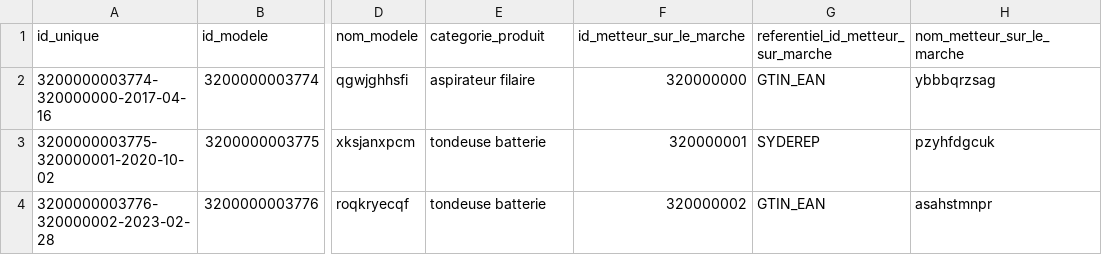
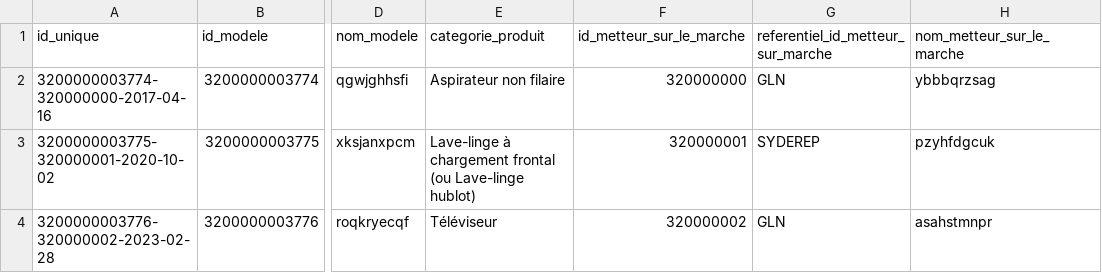
Before and after one commit to etalab/schema-indice-reparabilite, a CSV file: exemple-valide.csv, drawn as a sheet; only a part is shown, gaps mark what is left out; the diff names each change by its address in the sheet, - before the commit and + after, or states it on an @@ line.

```diff
--- a/exemple-valide.csv
+++ b/exemple-valide.csv
-E2: aspirateur filaire
+E2: Aspirateur non filaire
-G2: GTIN_EAN
+G2: GLN
-E3: tondeuse batterie
+E3: Lave-linge à chargement frontal (ou Lave-linge hublot)
-E4: tondeuse batterie
+E4: Téléviseur
-G4: GTIN_EAN
+G4: GLN
```
Also changed, not shown: 1 other file.
